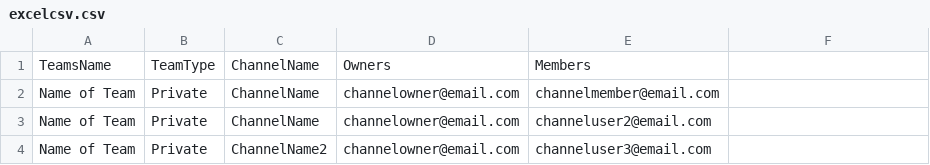
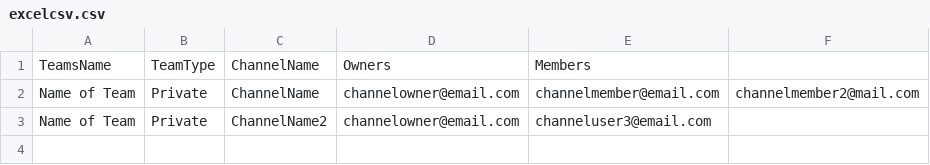
Before and after one commit to chambesi/TeamsBulkChannelImport, a CSV file: excelcsv.csv, drawn as a sheet.

Commit message:
Update excelcsv.csv

```diff
--- a/excelcsv.csv
+++ b/excelcsv.csv
@@ -1,4 +1,3 @@
 TeamsName,TeamType,ChannelName,Owners,Members
-Name of Team,Private,ChannelName,channelowner@email.com,channelmember@email.com
-Name of Team,Private,ChannelName,channelowner@email.com,channeluser2@email.com
+Name of Team,Private,ChannelName,channelowner@email.com,channelmember@email.com,channelmember2@mail.com
 Name of Team,Private,ChannelName2,channelowner@email.com,channeluser3@email.com
```
